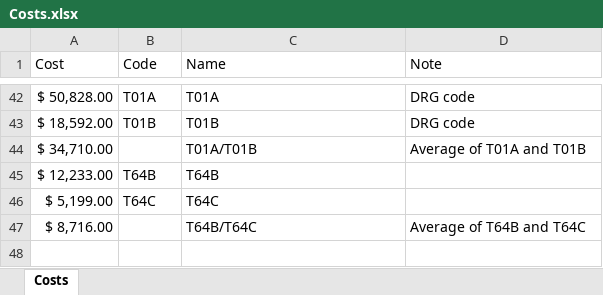
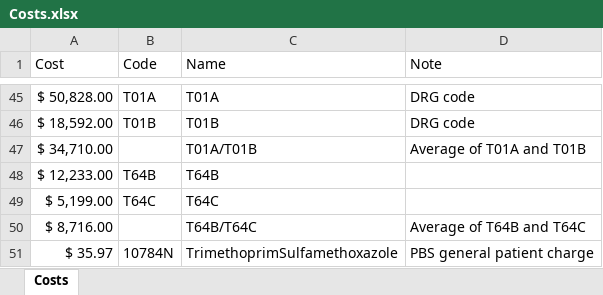
Before and after one commit to AngusMcLure/FSANZ-ANU-Foodborne-Illness-Costing, an Excel workbook: Data/Costs.xlsx, sheet Costs, drawn as a sheet; only a part is shown, gaps mark what is left out; values as stored, in another font and other column widths than the file's, no borders; the diff covers the shown part only; the diff names each change by its address in the sheet, - before the commit and + after, or states it on an @@ line.

Commit message:
Cost Norovirus and non-STEC Ecoli
Also began to fix specialist visit assumptions (still to be finalised) and added total cost summaries to the shiny app

```diff
--- a/Data/Costs.xlsx (sheet Costs)
+++ b/Data/Costs.xlsx (sheet Costs)
+row 51: $ 35.97 | 10784N | TrimethoprimSulfamethoxazole | PBS general patient charge
```
Also changed, not shown: 5 added rows, 2 removed rows and 15 edited cells elsewhere in this sheet, formulas that keep their value, 12 other files.
